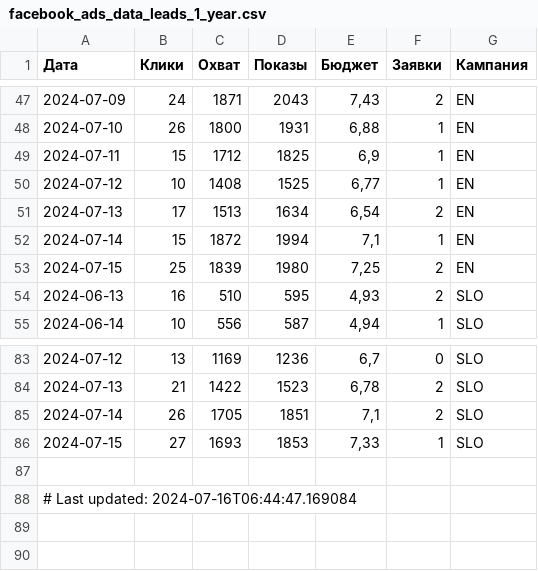
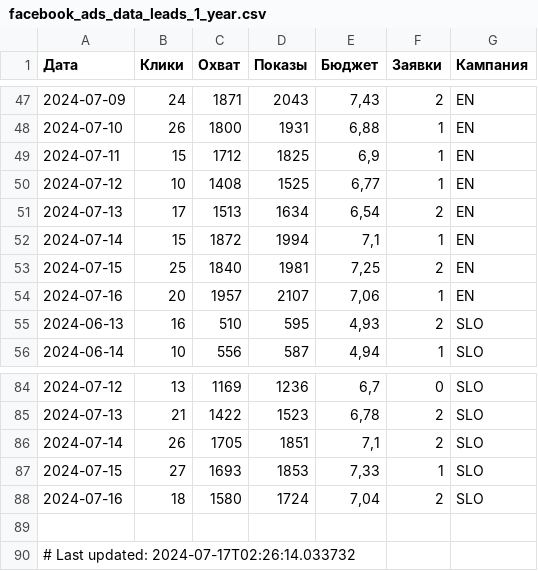
Before and after one commit to user1177-ux/KO_target_meta_data, a CSV file: facebook_ads_data_leads_1_year.csv, drawn as a sheet; only a part is shown, gaps mark what is left out.

```diff
--- a/facebook_ads_data_leads_1_year.csv
+++ b/facebook_ads_data_leads_1_year.csv
@@ -52,3 +52,4 @@
 2024-07-14,15,1872,1994,"7,1",1,EN
-2024-07-15,25,1839,1980,"7,25",2,EN
+2024-07-15,25,1840,1981,"7,25",2,EN
+2024-07-16,20,1957,2107,"7,06",1,EN
 2024-06-13,16,510,595,"4,93",2,SLO
@@ -86,3 +87,4 @@
 2024-07-15,27,1693,1853,"7,33",1,SLO
+2024-07-16,18,1580,1724,"7,04",2,SLO
 
-# Last updated: 2024-07-16T06:44:47.169084
+# Last updated: 2024-07-17T02:26:14.033732
```
Also changed, not shown: facebook_ads_data_leads_7_days.csv.
